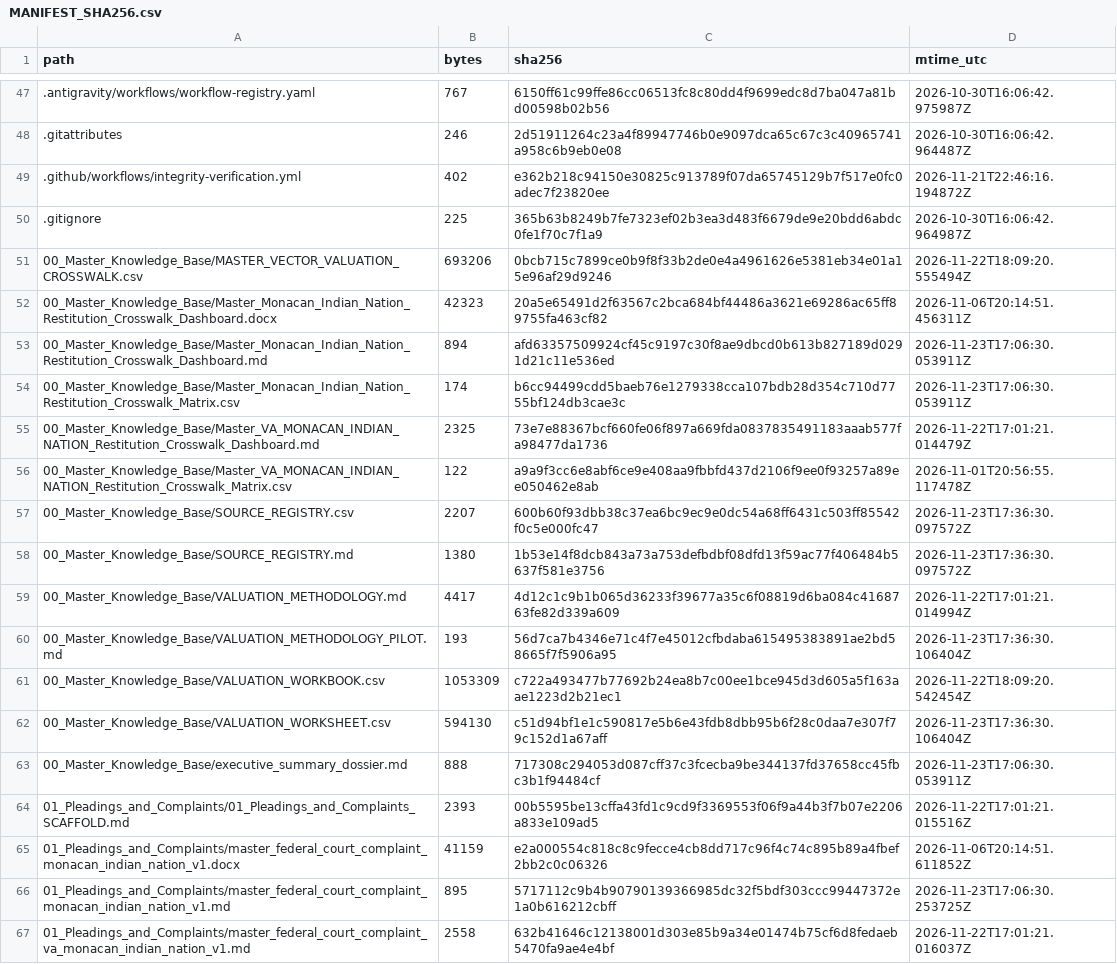
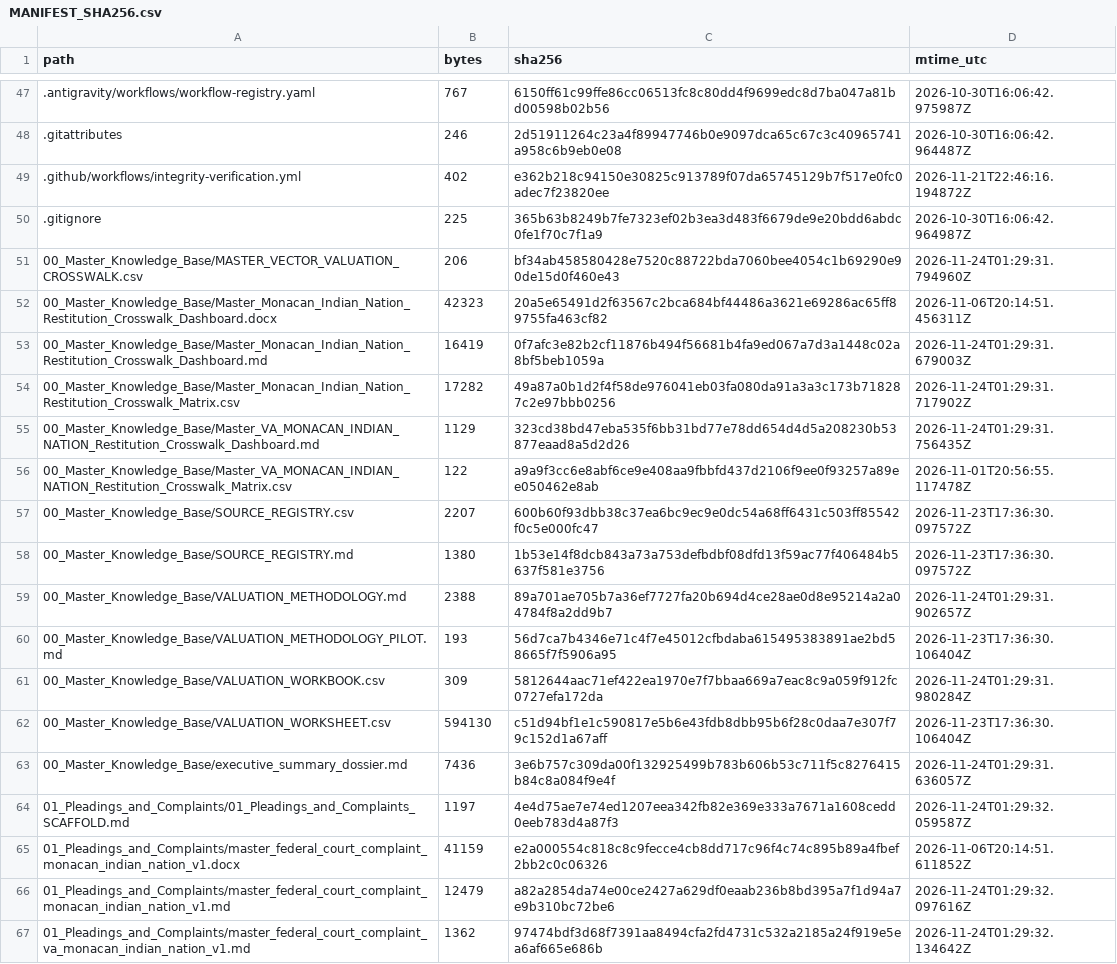
Before and after one commit to GlobalRestitutionAlliance/turtle-island-us-va-monacan-indian-nation-master-litigation, a CSV file: 99_Archives_and_Manifests/MANIFEST_SHA256.csv, drawn as a sheet; only a part is shown, gaps mark what is left out; the diff covers the shown part only.

```diff
--- a/99_Archives_and_Manifests/MANIFEST_SHA256.csv
+++ b/99_Archives_and_Manifests/MANIFEST_SHA256.csv
@@ -50,7 +50,7 @@ path,bytes,sha256,mtime_utc
 .gitignore,225,365b63b8249b7fe7323ef02b3ea3d483f6679de9e20bdd6abdc0fe1f70c7f1a9,2026-10-30T16:06:42.964987Z
-00_Master_Knowledge_Base/MASTER_VECTOR_VALUATION_CROSSWALK.csv,693206,0bcb715c7899ce0b9f8f33b2de0e4a4961626e5381eb34e01a15e96af29d9246,2026-11-22T18:09:20.555494Z
+00_Master_Knowledge_Base/MASTER_VECTOR_VALUATION_CROSSWALK.csv,206,bf34ab458580428e7520c88722bda7060bee4054c1b69290e90de15d0f460e43,2026-11-24T01:29:31.794960Z
 00_Master_Knowledge_Base/Master_Monacan_Indian_Nation_Restitution_Crosswalk_Dashboard.docx,42323,20a5e65491d2f63567c2bca684bf44486a3621e69286ac65ff89755fa463cf82,2026-11-06T20:14:51.456311Z
-00_Master_Knowledge_Base/Master_Monacan_Indian_Nation_Restitution_Crosswalk_Dashboard.md,894,afd63357509924cf45c9197c30f8ae9dbcd0b613b827189d0291d21c11e536ed,2026-11-23T17:06:30.053911Z
-00_Master_Knowledge_Base/Master_Monacan_Indian_Nation_Restitution_Crosswalk_Matrix.csv,174,b6cc94499cdd5baeb76e1279338cca107bdb28d354c710d7755bf124db3cae3c,2026-11-23T17:06:30.053911Z
-00_Master_Knowledge_Base/Master_VA_MONACAN_INDIAN_NATION_Restitution_Crosswalk_Dashboard.md,2325,73e7e88367bcf660fe06f897a669fda0837835491183aaab577fa98477da1736,2026-11-22T17:01:21.014479Z
+00_Master_Knowledge_Base/Master_Monacan_Indian_Nation_Restitution_Crosswalk_Dashboard.md,16419,0f7afc3e82b2cf11876b494f56681b4fa9ed067a7d3a1448c02a8bf5beb1059a,2026-11-24T01:29:31.679003Z
+00_Master_Knowledge_Base/Master_Monacan_Indian_Nation_Restitution_Crosswalk_Matrix.csv,17282,49a87a0b1d2f4f58de976041eb03fa080da91a3a3c173b718287c2e97bbb0256,2026-11-24T01:29:31.717902Z
+00_Master_Knowledge_Base/Master_VA_MONACAN_INDIAN_NATION_Restitution_Crosswalk_Dashboard.md,1129,323cd38bd47eba535f6bb31bd77e78dd654d4d5a208230b53877eaad8a5d2d26,2026-11-24T01:29:31.756435Z
 00_Master_Knowledge_Base/Master_VA_MONACAN_INDIAN_NATION_Restitution_Crosswalk_Matrix.csv,122,a9a9f3cc6e8abf6ce9e408aa9fbbfd437d2106f9ee0f93257a89ee050462e8ab,2026-11-01T20:56:55.117478Z
@@ -58,10 +58,10 @@ path,bytes,sha256,mtime_utc
 00_Master_Knowledge_Base/SOURCE_REGISTRY.md,1380,1b53e14f8dcb843a73a753defbdbf08dfd13f59ac77f406484b5637f581e3756,2026-11-23T17:36:30.097572Z
-00_Master_Knowledge_Base/VALUATION_METHODOLOGY.md,4417,4d12c1c9b1b065d36233f39677a35c6f08819d6ba084c4168763fe82d339a609,2026-11-22T17:01:21.014994Z
+00_Master_Knowledge_Base/VALUATION_METHODOLOGY.md,2388,89a701ae705b7a36ef7727fa20b694d4ce28ae0d8e95214a2a04784f8a2dd9b7,2026-11-24T01:29:31.902657Z
 00_Master_Knowledge_Base/VALUATION_METHODOLOGY_PILOT.md,193,56d7ca7b4346e71c4f7e45012cfbdaba615495383891ae2bd58665f7f5906a95,2026-11-23T17:36:30.106404Z
-00_Master_Knowledge_Base/VALUATION_WORKBOOK.csv,1053309,c722a493477b77692b24ea8b7c00ee1bce945d3d605a5f163aae1223d2b21ec1,2026-11-22T18:09:20.542454Z
+00_Master_Knowledge_Base/VALUATION_WORKBOOK.csv,309,5812644aac71ef422ea1970e7f7bbaa669a7eac8c9a059f912fc0727efa172da,2026-11-24T01:29:31.980284Z
 00_Master_Knowledge_Base/VALUATION_WORKSHEET.csv,594130,c51d94bf1e1c590817e5b6e43fdb8dbb95b6f28c0daa7e307f79c152d1a67aff,2026-11-23T17:36:30.106404Z
-00_Master_Knowledge_Base/executive_summary_dossier.md,888,717308c294053d087cff37c3fcecba9be344137fd37658cc45fbc3b1f94484cf,2026-11-23T17:06:30.053911Z
-01_Pleadings_and_Complaints/01_Pleadings_and_Complaints_SCAFFOLD.md,2393,00b5595be13cffa43fd1c9cd9f3369553f06f9a44b3f7b07e2206a833e109ad5,2026-11-22T17:01:21.015516Z
+00_Master_Knowledge_Base/executive_summary_dossier.md,7436,3e6b757c309da00f132925499b783b606b53c711f5c8276415b84c8a084f9e4f,2026-11-24T01:29:31.636057Z
+01_Pleadings_and_Complaints/01_Pleadings_and_Complaints_SCAFFOLD.md,1197,4e4d75ae7e74ed1207eea342fb82e369e333a7671a1608cedd0eeb783d4a87f3,2026-11-24T01:29:32.059587Z
 01_Pleadings_and_Complaints/master_federal_court_complaint_monacan_indian_nation_v1.docx,41159,e2a000554c818c8c9fecce4cb8dd717c96f4c74c895b89a4fbef2bb2c0c06326,2026-11-06T20:14:51.611852Z
-01_Pleadings_and_Complaints/master_federal_court_complaint_monacan_indian_nation_v1.md,895,5717112c9b4b90790139366985dc32f5bdf303ccc99447372e1a0b616212cbff,2026-11-23T17:06:30.253725Z
-01_Pleadings_and_Complaints/master_federal_court_complaint_va_monacan_indian_nation_v1.md,2558,632b41646c12138001d303e85b9a34e01474b75cf6d8fedaeb5470fa9ae4e4bf,2026-11-22T17:01:21.016037Z
+01_Pleadings_and_Complaints/master_federal_court_complaint_monacan_indian_nation_v1.md,12479,a82a2854da74e00ce2427a629df0eaab236b8bd395a7f1d94a7e9b310bc72be6,2026-11-24T01:29:32.097616Z
+01_Pleadings_and_Complaints/master_federal_court_complaint_va_monacan_indian_nation_v1.md,1362,97474bdf3d68f7391aa8494cfa2fd4731c532a2185a24f919e5ea6af665e686b,2026-11-24T01:29:32.134642Z
```
Also changed, not shown: 80 edited cells elsewhere in this file, 37 other files.
